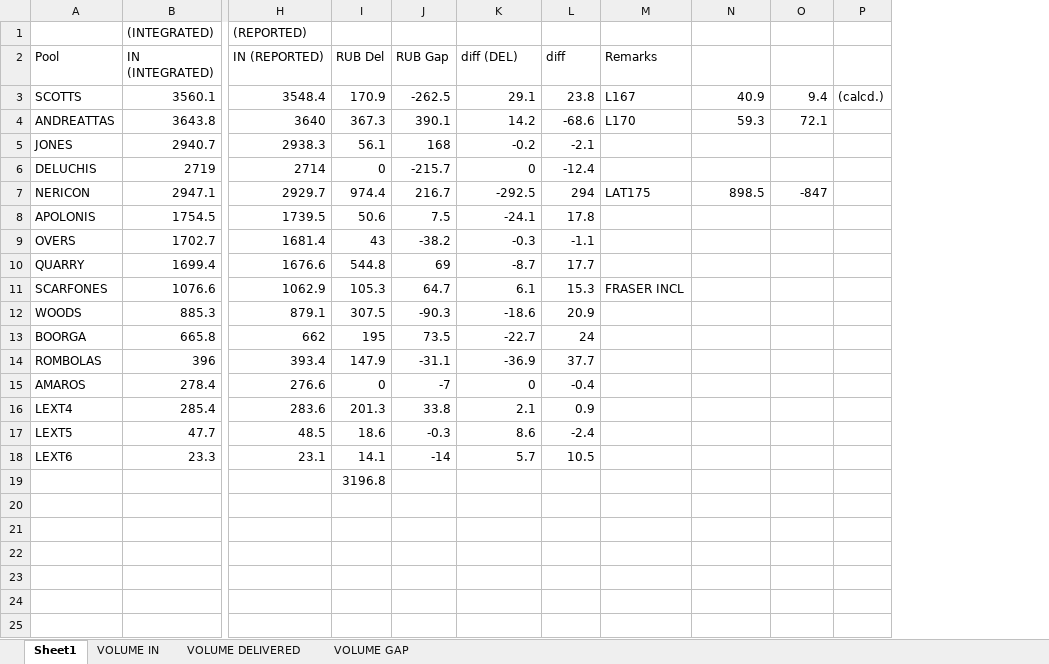
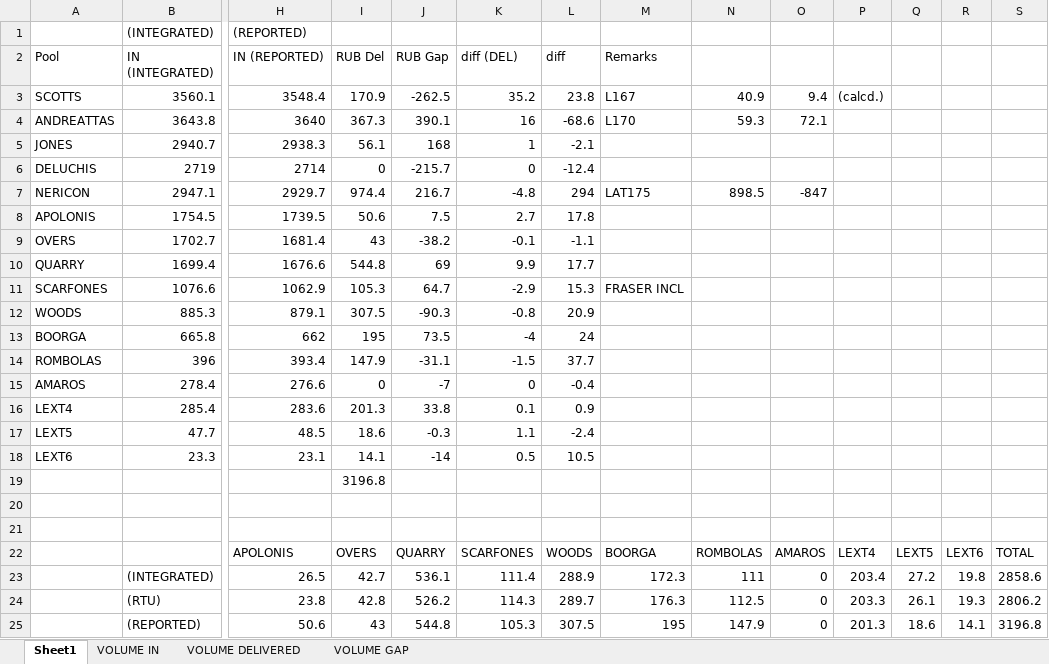
Before and after one commit to flightmansam/topology_linker, an Excel workbook: topology_linker/out/comparisons.xlsx, sheet Sheet1, drawn as a sheet; only a part is shown, gaps mark what is left out; values as stored, in another font and other column widths than the file's, no borders; conditional formats not drawn; rows hold the shown columns only; the diff names each change by its address in the sheet, - before the commit and + after, or states it on an @@ line.

```diff
--- a/topology_linker/out/comparisons.xlsx (sheet Sheet1)
+++ b/topology_linker/out/comparisons.xlsx (sheet Sheet1)
+column Q, empty
+column R, empty
+column S, empty
-K3 (diff (DEL)): 29.1
+K3 (diff (DEL)): 35.2
-K4 (diff (DEL)): 14.2
+K4 (diff (DEL)): 16
-K5 (diff (DEL)): -0.2
+K5 (diff (DEL)): 1
-K7 (diff (DEL)): -292.5
+K7 (diff (DEL)): -4.8
-K8 (diff (DEL)): -24.1
+K8 (diff (DEL)): 2.7
-K9 (diff (DEL)): -0.3
+K9 (diff (DEL)): -0.1
-K10 (diff (DEL)): -8.7
+K10 (diff (DEL)): 9.9
-K11 (diff (DEL)): 6.1
+K11 (diff (DEL)): -2.9
-K12 (diff (DEL)): -18.6
+K12 (diff (DEL)): -0.8
-K13 (diff (DEL)): -22.7
+K13 (diff (DEL)): -4
-K14 (diff (DEL)): -36.9
+K14 (diff (DEL)): -1.5
-K16 (diff (DEL)): 2.1
+K16 (diff (DEL)): 0.1
-K17 (diff (DEL)): 8.6
+K17 (diff (DEL)): 1.1
-K18 (diff (DEL)): 5.7
+K18 (diff (DEL)): 0.5
+row 20: (empty)
+row 21: (empty)
+row 22:  |  | APOLONIS | OVERS | QUARRY | SCARFONES | WOODS | BOORGA | ROMBOLAS | AMAROS | LEXT4 | LEXT5 | LEXT6 | TOTAL
+row 23:  | (INTEGRATED) | 26.5 | 42.7 | 536.1 | 111.4 | 288.9 | 172.3 | 111 | 0 | 203.4 | 27.2 | 19.8 | 2858.6
+row 24:  | (RTU) | 23.8 | 42.8 | 526.2 | 114.3 | 289.7 | 176.3 | 112.5 | 0 | 203.3 | 26.1 | 19.3 | 2806.2
+row 25:  | (REPORTED) | 50.6 | 43 | 544.8 | 105.3 | 307.5 | 195 | 147.9 | 0 | 201.3 | 18.6 | 14.1 | 3196.8
```
Also changed, not shown: formulas that keep their value, charts or pictures, 9 other files.
